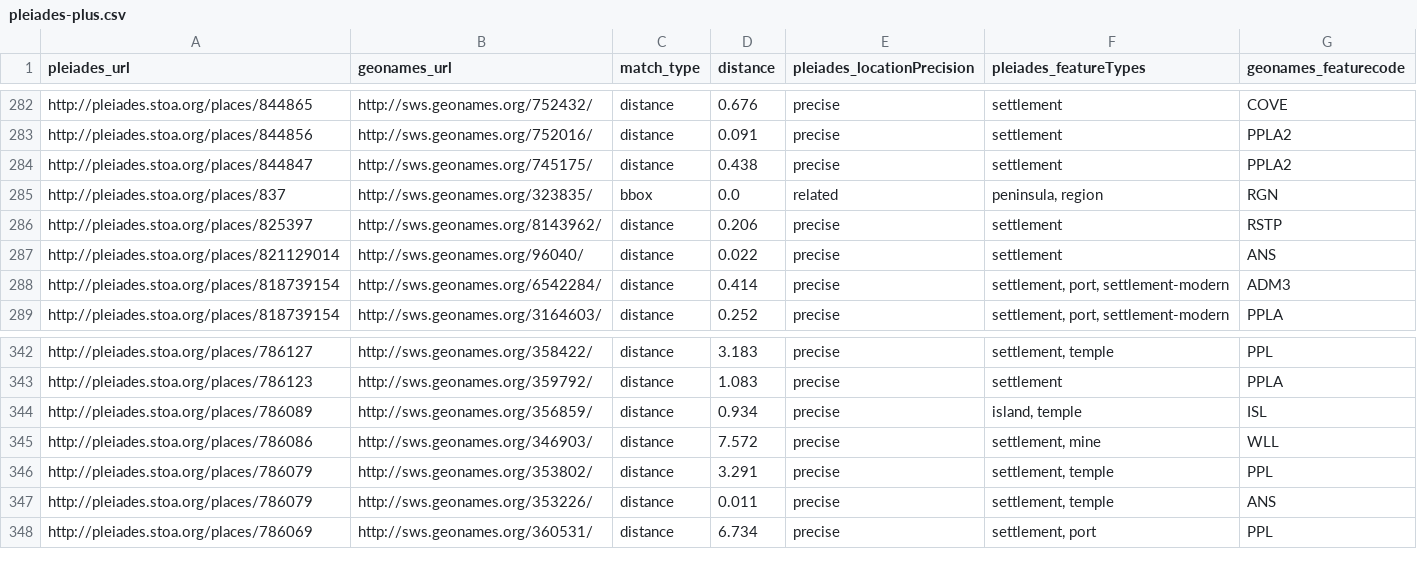
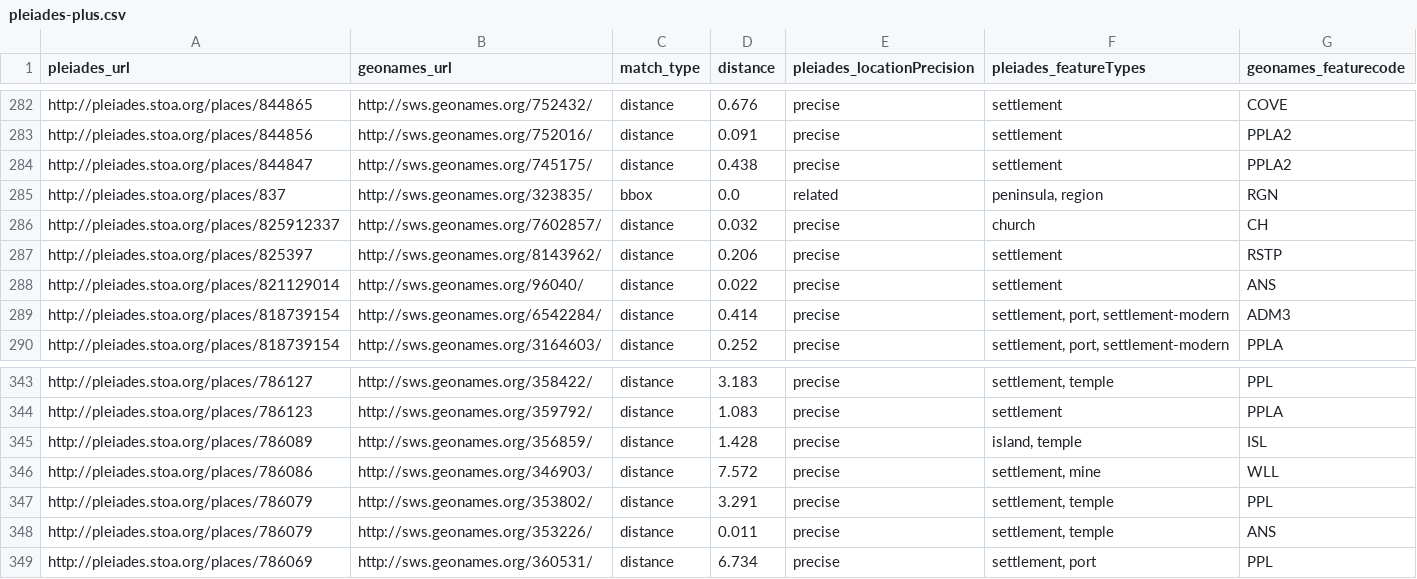
Before and after one commit to ryanfb/pleiades-plus, a CSV file: data/pleiades-plus.csv, drawn as a sheet; only a part is shown, gaps mark what is left out.

Commit message:
2014-09-04 pleiades-plus.csv update

```diff
--- a/data/pleiades-plus.csv
+++ b/data/pleiades-plus.csv
@@ -285,2 +285,3 @@ http://pleiades.stoa.org/places/844847,http://sws.geonames.org/745175/,distance,
 http://pleiades.stoa.org/places/837,http://sws.geonames.org/323835/,bbox,0.0,related,"peninsula, region",RGN
+http://pleiades.stoa.org/places/825912337,http://sws.geonames.org/7602857/,distance,0.032,precise,"church",CH
 http://pleiades.stoa.org/places/825397,http://sws.geonames.org/8143962/,distance,0.206,precise,"settlement",RSTP
@@ -343,3 +344,3 @@ http://pleiades.stoa.org/places/786127,http://sws.geonames.org/358422/,distance,
 http://pleiades.stoa.org/places/786123,http://sws.geonames.org/359792/,distance,1.083,precise,"settlement",PPLA
-http://pleiades.stoa.org/places/786089,http://sws.geonames.org/356859/,distance,0.934,precise,"island, temple",ISL
+http://pleiades.stoa.org/places/786089,http://sws.geonames.org/356859/,distance,1.428,precise,"island, temple",ISL
 http://pleiades.stoa.org/places/786086,http://sws.geonames.org/346903/,distance,7.572,precise,"settlement, mine",WLL
```
